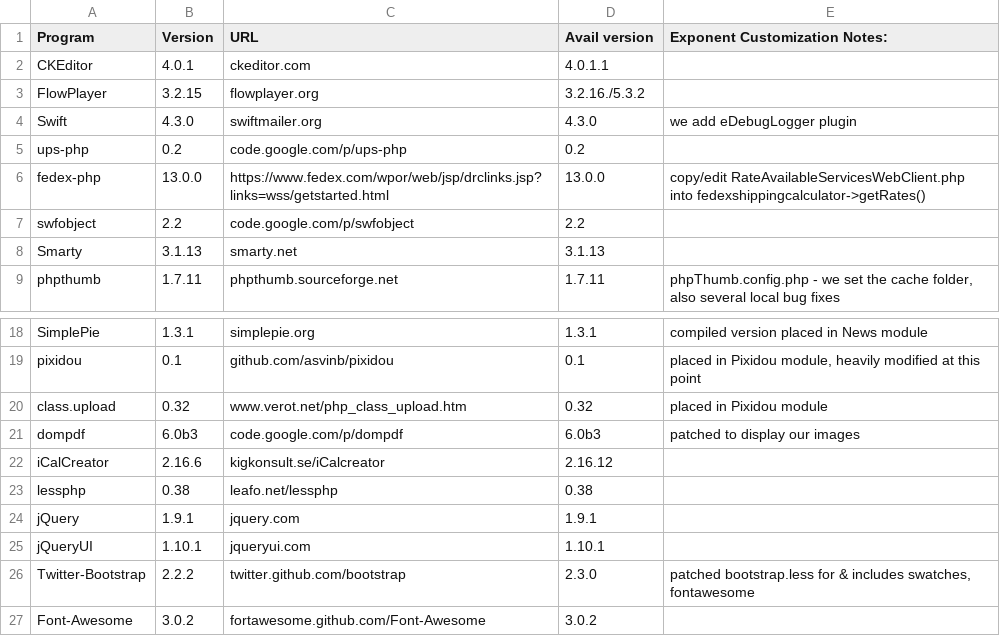
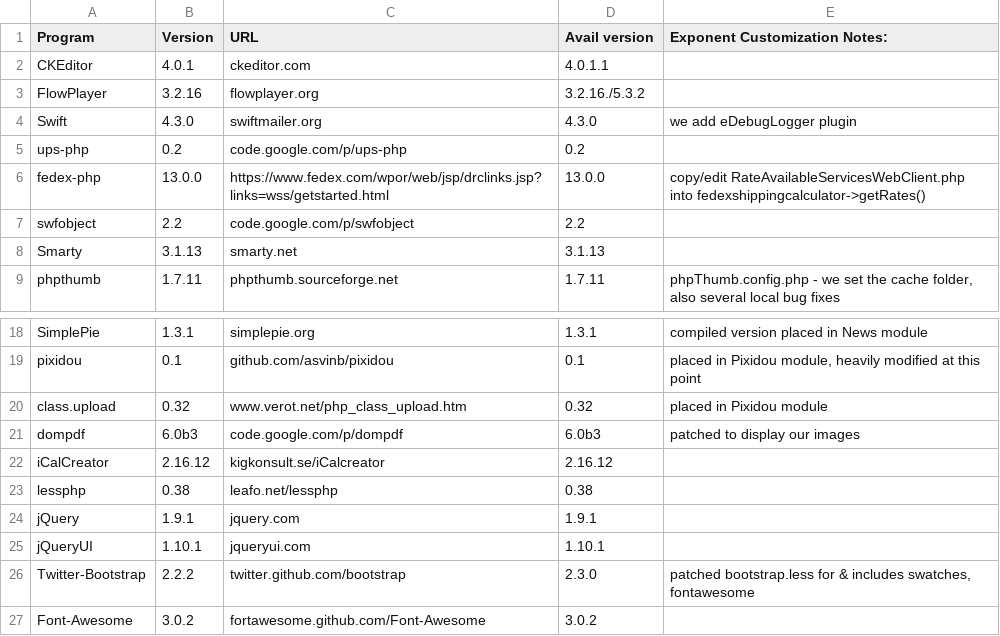
Before and after one commit to exponentcms/exponent-cms, a CSV file: external/ExtPrograms.csv, drawn as a sheet; only a part is shown, gaps mark what is left out.

```diff
--- a/external/ExtPrograms.csv
+++ b/external/ExtPrograms.csv
@@ -2,3 +2,3 @@ Program,Version,URL,Avail version,Exponent Customization Notes:
 CKEditor,4.0.1,ckeditor.com,4.0.1.1,
-FlowPlayer,3.2.15,flowplayer.org,3.2.16./5.3.2,
+FlowPlayer,3.2.16,flowplayer.org,3.2.16./5.3.2,
 Swift,4.3.0,swiftmailer.org,4.3.0,we add  eDebugLogger plugin
@@ -21,3 +21,3 @@ class.upload,0.32,www.verot.net/php_class_upload.htm,0.32,placed in Pixidou modu
 dompdf,6.0b3,code.google.com/p/dompdf,6.0b3,patched to display our images
-iCalCreator,2.16.6,kigkonsult.se/iCalcreator,2.16.12,
+iCalCreator,2.16.12,kigkonsult.se/iCalcreator,2.16.12,
 lessphp,0.38,leafo.net/lessphp,0.38,
```
Also changed, not shown: 1 other file.
